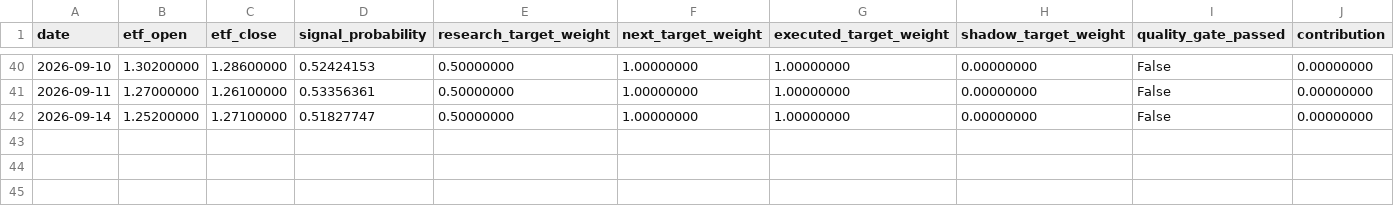
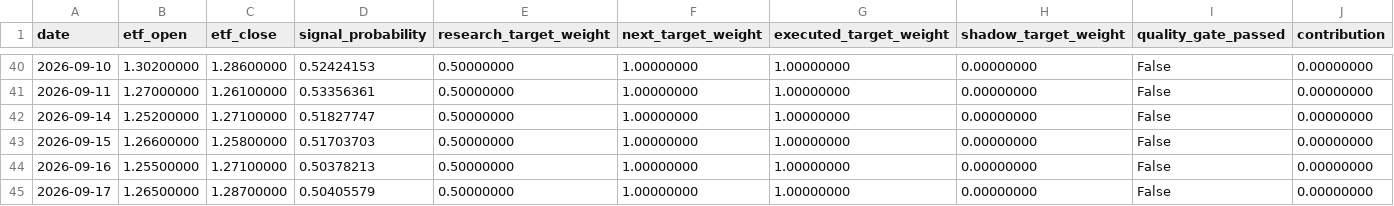
Before and after one commit to GCUeason/robot-quant, a CSV file: data/portfolio_history.csv, drawn as a sheet; only a part is shown, gaps mark what is left out; rows hold the shown columns only; the diff names each change by its address in the sheet, - before the commit and + after, or states it on an @@ line.

```diff
--- a/data/portfolio_history.csv
+++ b/data/portfolio_history.csv
+row 43: 2026-09-15 | 1.26600000 | 1.25800000 | 0.51703703 | 0.50000000 | 1.00000000 | 1.00000000 | 0.00000000 | False | 0.00000000
+row 44: 2026-09-16 | 1.25500000 | 1.27100000 | 0.50378213 | 0.50000000 | 1.00000000 | 1.00000000 | 0.00000000 | False | 0.00000000
+row 45: 2026-09-17 | 1.26500000 | 1.28700000 | 0.50405579 | 0.50000000 | 1.00000000 | 1.00000000 | 0.00000000 | False | 0.00000000
```
Also changed, not shown: data/robot_chain_history.csv, 6 other files.
